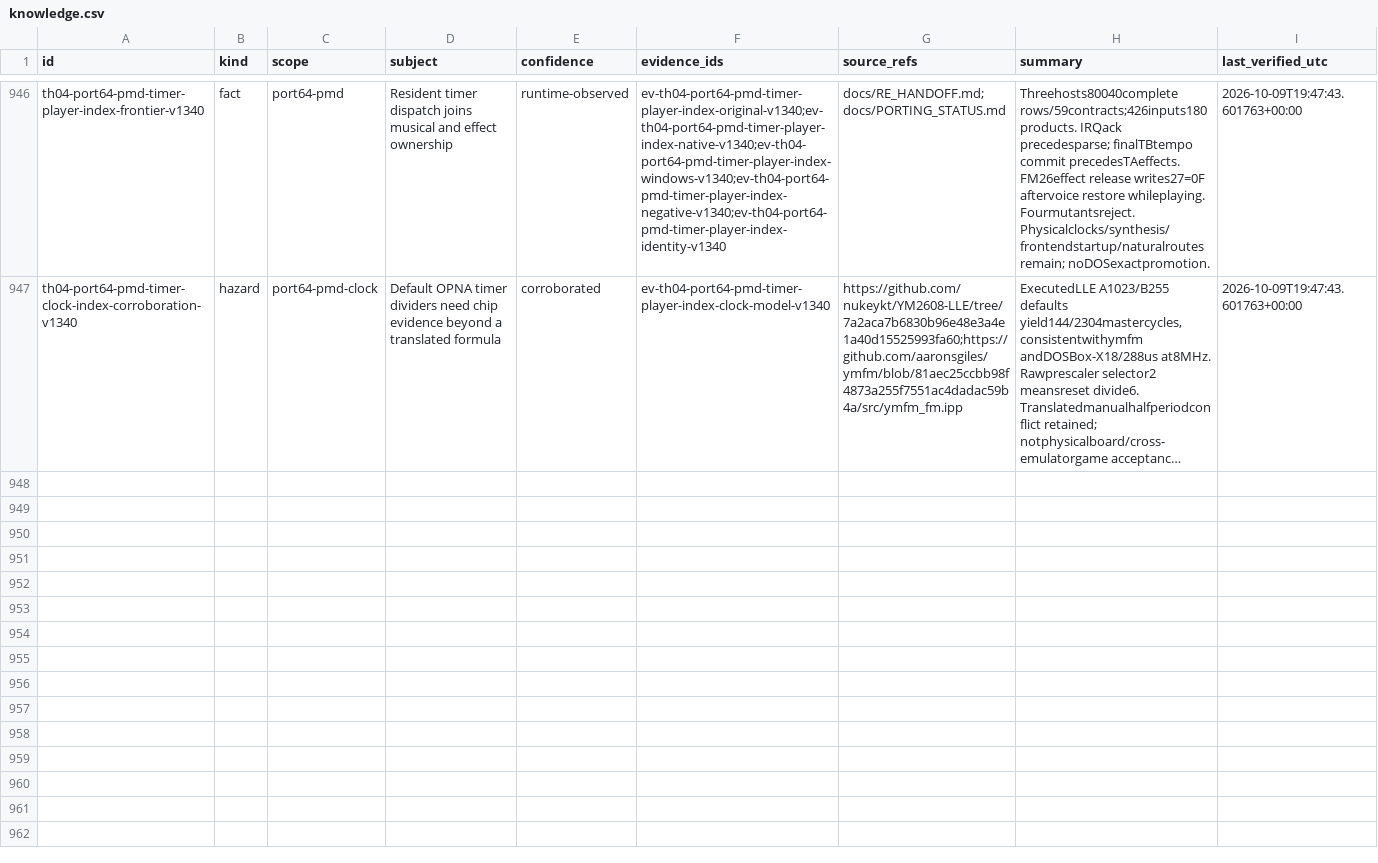
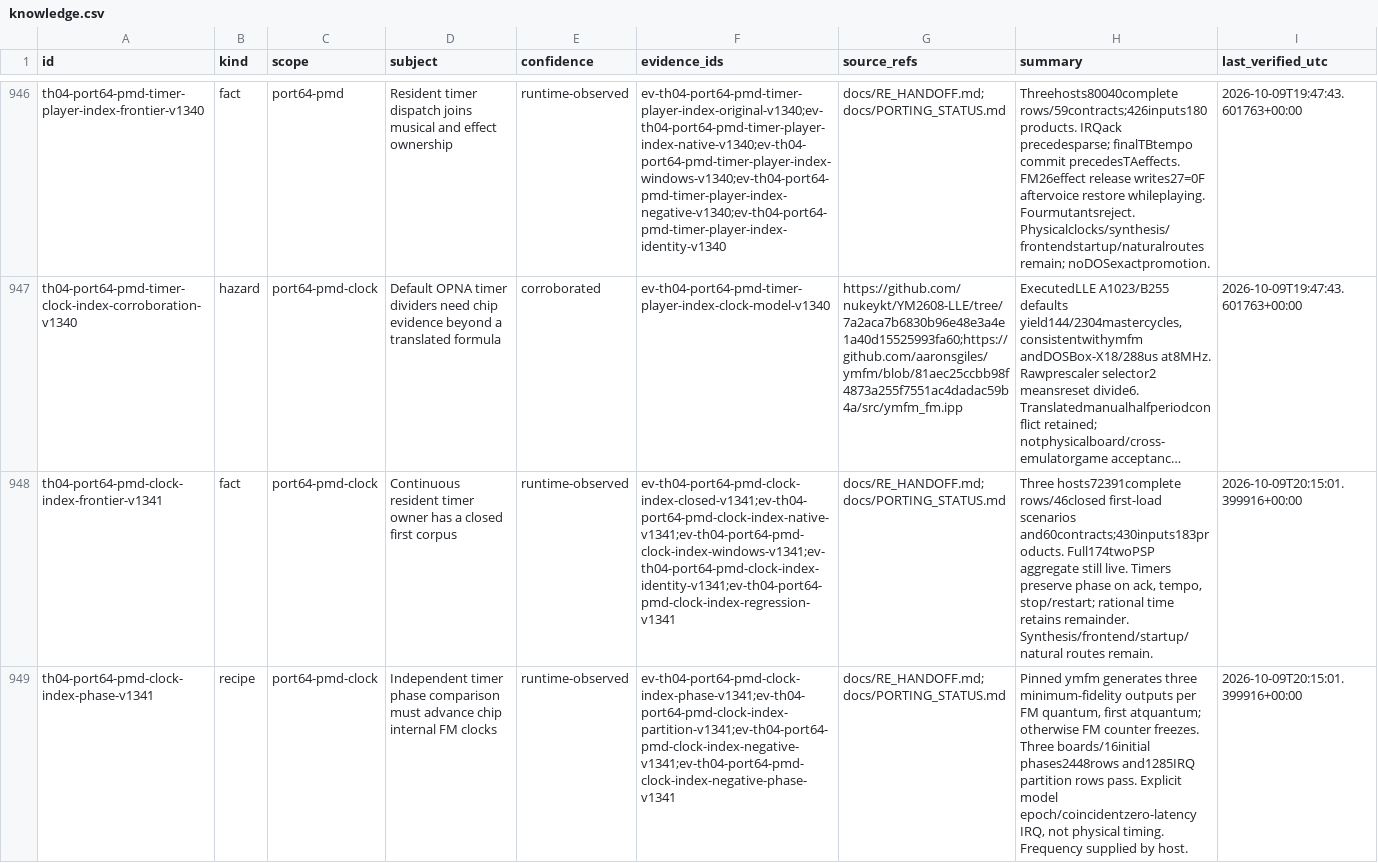
Before and after one commit to N0zoM1z0/th04, a CSV file: config/knowledge.csv, drawn as a sheet; only a part is shown, gaps mark what is left out; long unchanged cells end in …; the diff covers the shown part only; the diff names each change by its address in the sheet, - before the commit and + after, or states it on an @@ line.

Commit message:
gpt-6.1-sol: Index continuous PMD clock closure and cleanup

```diff
--- a/config/knowledge.csv
+++ b/config/knowledge.csv
+row 948: th04-port64-pmd-clock-index-frontier-v1341 | fact | port64-pmd-clock | Continuous resident timer owner has a closed first corpus | runtime-observed | ev-th04-port64-pmd-clock-index-closed-v1341;ev-th04-port64-pmd-clock-index-native-v1341;ev-th04-port64-pmd-clock-index-windows-v1341;ev-th04-port64-pmd-clock-index-identity-v1341;ev-th04-port64-pmd-clock-index-regression-v1341 | docs/RE_HANDOFF.md;docs/PORTING_STATUS.md | Three hosts72391complete rows/46closed first-load scenarios and60contracts;430inputs183products. Full174twoPSP aggregate still live. Timers preserve phase on ack, tempo, stop/restart; rational time retains remainder. Synthesis/frontend/startup/natural routes remain. | 2026-10-09T20:15:01.399916+00:00
+row 949: th04-port64-pmd-clock-index-phase-v1341 | recipe | port64-pmd-clock | Independent timer phase comparison must advance chip internal FM clocks | runtime-observed | ev-th04-port64-pmd-clock-index-phase-v1341;ev-th04-port64-pmd-clock-index-partition-v1341;ev-th04-port64-pmd-clock-index-negative-v1341;ev-th04-port64-pmd-clock-index-negative-phase-v1341 | docs/RE_HANDOFF.md;docs/PORTING_STATUS.md | Pinned ymfm generates three minimum-fidelity outputs per FM quantum, first atquantum; otherwise FM counter freezes. Three boards/16initial phases2448rows and1285IRQ partition rows pass. Explicit model epoch/coincidentzero-latency IRQ, not physical timing. Frequency supplied by host. | 2026-10-09T20:15:01.399916+00:00
```
Also changed, not shown: 3 added rows elsewhere in this file, 4 other files.
